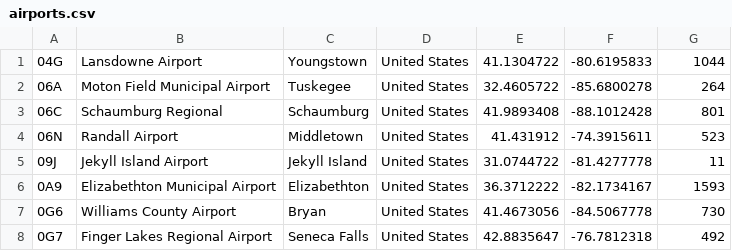
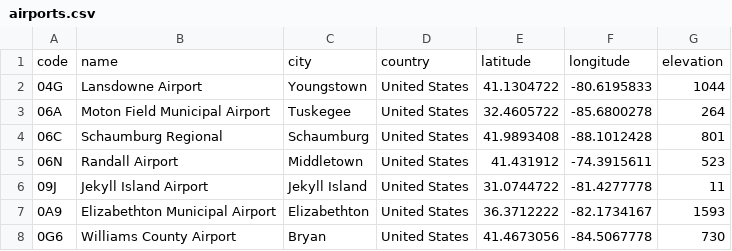
Before and after one commit to matkuliak/testfiles, a CSV file: airports.csv, drawn as a sheet; only a part is shown; the shorter side is filled out with more unchanged rows; the diff names each change by its address in the sheet, - before the commit and + after, or states it on an @@ line.

Commit message:
Update airports.csv

```diff
--- a/airports.csv
+++ b/airports.csv
+row 1: code | name | city | country | latitude | longitude | elevation
```
